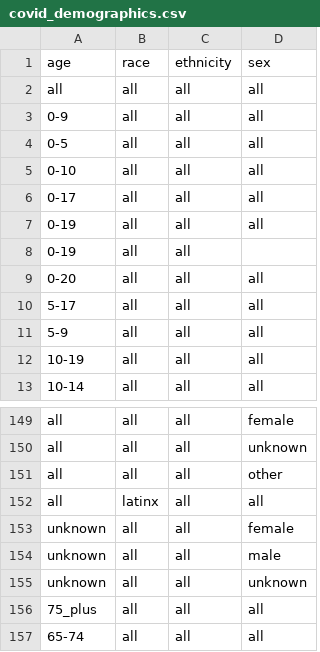
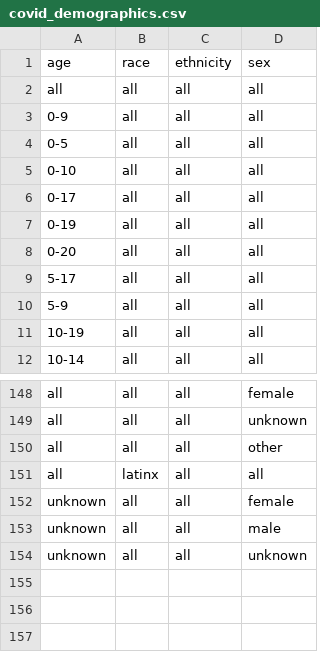
Before and after one commit to act-now-coalition/can-scrapers, a CSV file: can_tools/bootstrap_data/covid_demographics.csv, drawn as a sheet; only a part is shown, gaps mark what is left out; the diff names each change by its address in the sheet, - before the commit and + after, or states it on an @@ line.

Commit message:
delete duplicate rows in csv file

```diff
--- a/can_tools/bootstrap_data/covid_demographics.csv
+++ b/can_tools/bootstrap_data/covid_demographics.csv
-row 8: 0-19 | all | all
-row 156: 75_plus | all | all | all
-row 157: 65-74 | all | all | all
```
